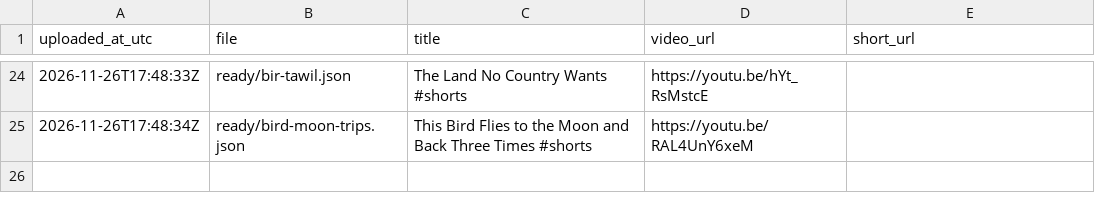
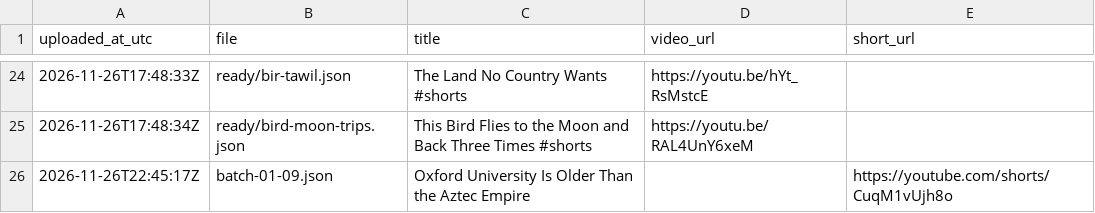
Before and after one commit to rakibul3790/auto-yt-studio, a CSV file: logs/uploads.csv, drawn as a sheet; only a part is shown, gaps mark what is left out; the diff names each change by its address in the sheet, - before the commit and + after, or states it on an @@ line.

```diff
--- a/logs/uploads.csv
+++ b/logs/uploads.csv
+row 26: 2026-11-26T22:45:17Z | batch-01-09.json | Oxford University Is Older Than the Aztec Empire |  | https://youtube.com/shorts/CuqM1vUjh8o
```
Also changed, not shown: 1 other file.
